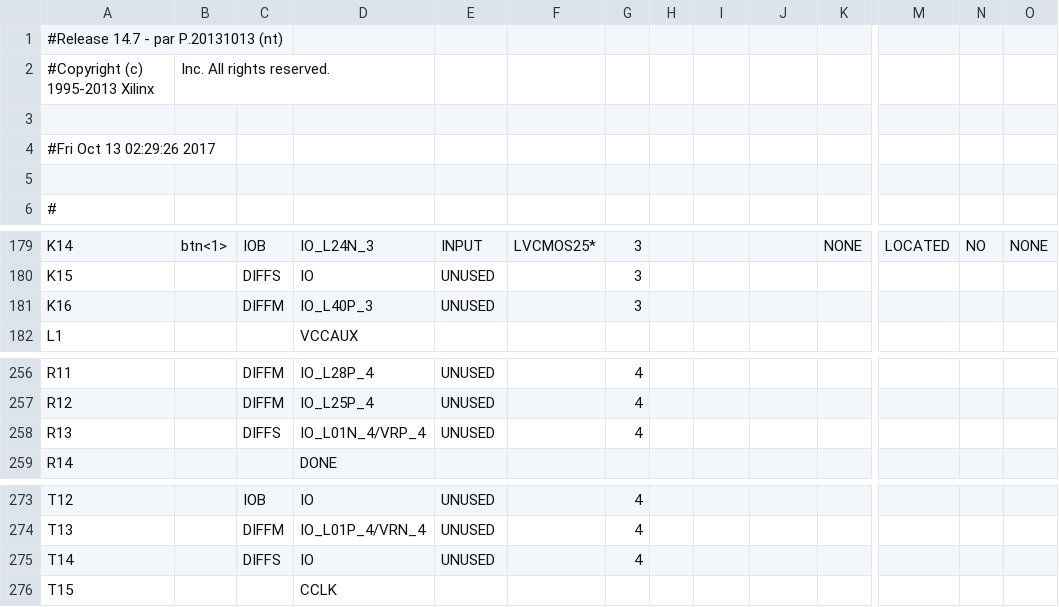
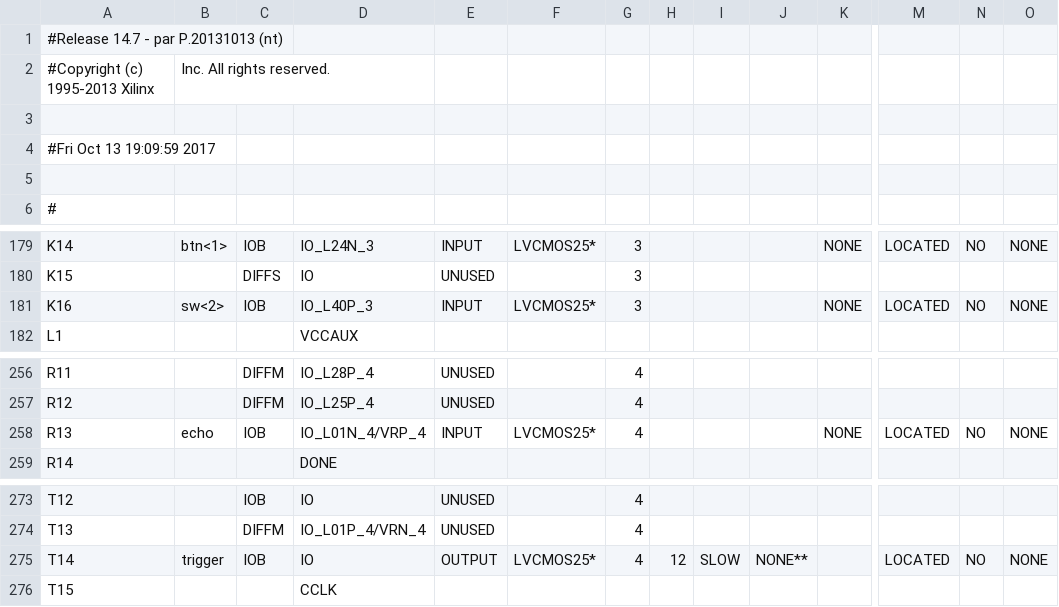
Before and after one commit to liubowei19961227/Music-Player, a CSV file: ISE Projects/FPGA_interface_flash_version/FPGA_interface/music_player_pad.csv, drawn as a sheet; only a part is shown, gaps mark what is left out; the diff names each change by its address in the sheet, - before the commit and + after, or states it on an @@ line.

Commit message:
flash_version_baton_somebugs_fixed

```diff
--- a/ISE Projects/FPGA_interface_flash_version/FPGA_interface/music_player_pad.csv
+++ b/ISE Projects/FPGA_interface_flash_version/FPGA_interface/music_player_pad.csv
-A4: #Fri Oct 13 02:29:26 2017
+A4: #Fri Oct 13 19:09:59 2017
-B181: (empty)
+B181: sw<2>
-C181: DIFFM
+C181: IOB
-E181: UNUSED
+E181: INPUT
-F181: (empty)
+F181: LVCMOS25*
-K181: (empty)
+K181: NONE
-M181: (empty)
+M181: LOCATED
-N181: (empty)
+N181: NO
-O181: (empty)
+O181: NONE
-B258: (empty)
+B258: echo
-C258: DIFFS
+C258: IOB
-E258: UNUSED
+E258: INPUT
-F258: (empty)
+F258: LVCMOS25*
-K258: (empty)
+K258: NONE
-M258: (empty)
+M258: LOCATED
-N258: (empty)
+N258: NO
-O258: (empty)
+O258: NONE
-B275: (empty)
+B275: trigger
-C275: DIFFS
+C275: IOB
-E275: UNUSED
+E275: OUTPUT
-F275: (empty)
+F275: LVCMOS25*
-H275: (empty)
+H275: 12
-I275: (empty)
+I275: SLOW
-J275: (empty)
+J275: NONE**
-M275: (empty)
+M275: LOCATED
-N275: (empty)
+N275: NO
-O275: (empty)
+O275: NONE
```
Also changed, not shown: 55 other files.
